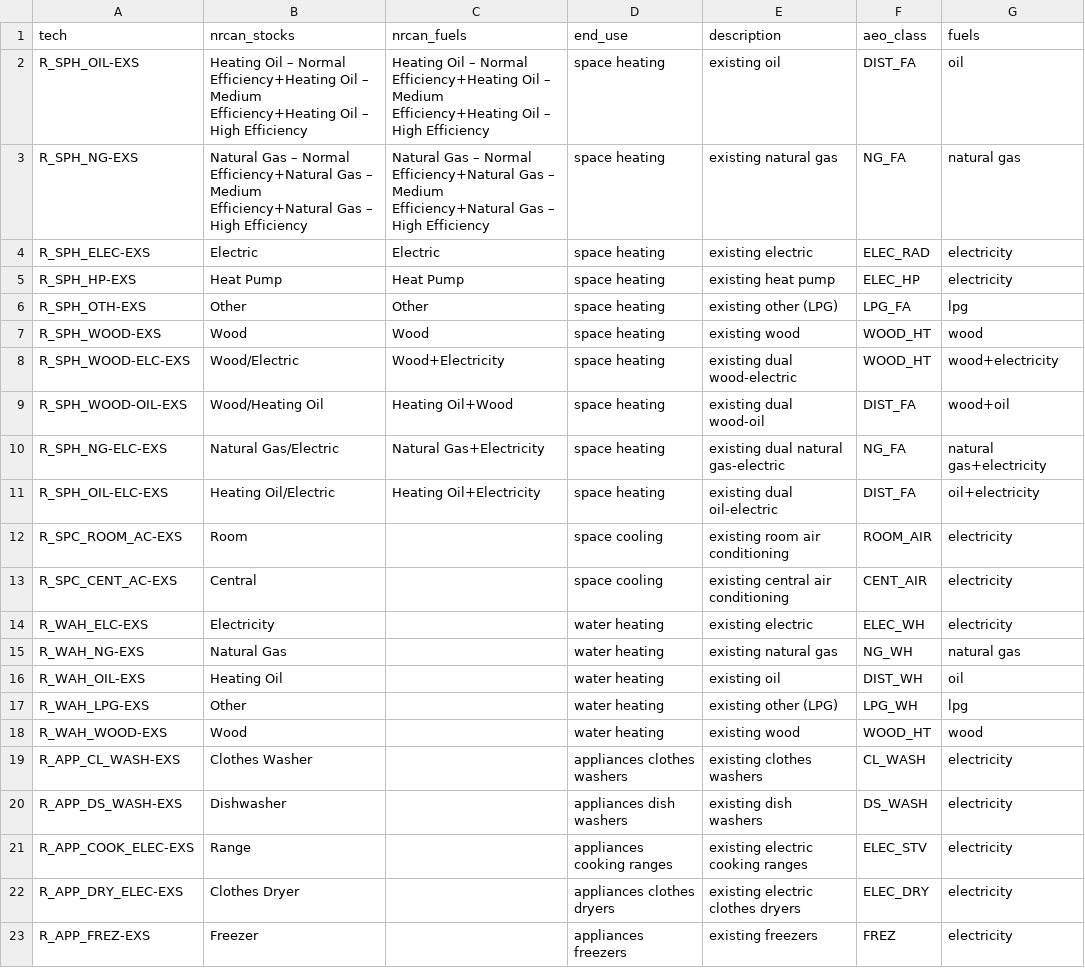
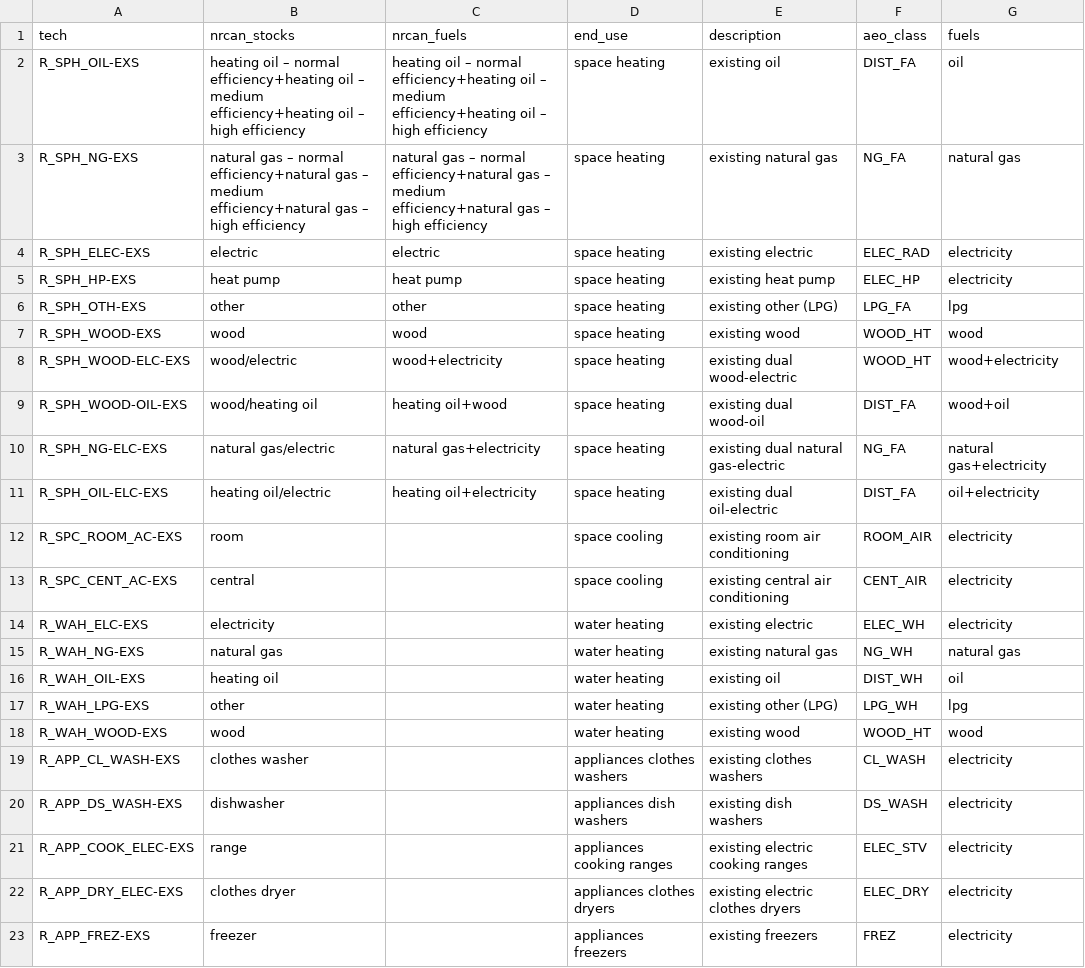
Before and after one commit to idelder/canoe-residential, a CSV file: input_files/nrcan_technologies.csv, drawn as a sheet; only a part is shown; the diff covers the shown part only.

```diff
--- a/input_files/nrcan_technologies.csv
+++ b/input_files/nrcan_technologies.csv
@@ -1,23 +1,23 @@
 tech,nrcan_stocks,nrcan_fuels,end_use,description,aeo_class,fuels
-R_SPH_OIL-EXS,Heating Oil – Normal Efficiency+Heating Oil – Medium Efficiency+Heating Oil – High Efficiency,Heating Oil – Normal Efficiency+Heating Oil – Medium Efficiency+Heating Oil – High Efficiency,space heating,existing oil,DIST_FA,oil
-R_SPH_NG-EXS,Natural Gas – Normal Efficiency+Natural Gas – Medium Efficiency+Natural Gas – High Efficiency,Natural Gas – Normal Efficiency+Natural Gas – Medium Efficiency+Natural Gas – High Efficiency,space heating,existing natural gas,NG_FA,natural gas
-R_SPH_ELEC-EXS,Electric,Electric,space heating,existing electric,ELEC_RAD,electricity
-R_SPH_HP-EXS,Heat Pump,Heat Pump,space heating,existing heat pump,ELEC_HP,electricity
-R_SPH_OTH-EXS,Other,Other,space heating,existing other (LPG),LPG_FA,lpg
-R_SPH_WOOD-EXS,Wood,Wood,space heating,existing wood,WOOD_HT,wood
-R_SPH_WOOD-ELC-EXS,Wood/Electric,Wood+Electricity,space heating,existing dual wood-electric,WOOD_HT,wood+electricity
-R_SPH_WOOD-OIL-EXS,Wood/Heating Oil,Heating Oil+Wood,space heating,existing dual wood-oil,DIST_FA,wood+oil
-R_SPH_NG-ELC-EXS,Natural Gas/Electric,Natural Gas+Electricity,space heating,existing dual natural gas-electric,NG_FA,natural gas+electricity
-R_SPH_OIL-ELC-EXS,Heating Oil/Electric,Heating Oil+Electricity,space heating,existing dual oil-electric,DIST_FA,oil+electricity
-R_SPC_ROOM_AC-EXS,Room,,space cooling,existing room air conditioning,ROOM_AIR,electricity
-R_SPC_CENT_AC-EXS,Central,,space cooling,existing central air conditioning,CENT_AIR,electricity
-R_WAH_ELC-EXS,Electricity,,water heating,existing electric,ELEC_WH,electricity
-R_WAH_NG-EXS,Natural Gas,,water heating,existing natural gas,NG_WH,natural gas
-R_WAH_OIL-EXS,Heating Oil,,water heating,existing oil,DIST_WH,oil
-R_WAH_LPG-EXS,Other,,water heating,existing other (LPG),LPG_WH,lpg
-R_WAH_WOOD-EXS,Wood,,water heating,existing wood,WOOD_HT,wood
-R_APP_CL_WASH-EXS,Clothes Washer,,appliances clothes washers,existing clothes washers,CL_WASH,electricity
-R_APP_DS_WASH-EXS,Dishwasher,,appliances dish washers,existing dish washers,DS_WASH,electricity
-R_APP_COOK_ELEC-EXS,Range,,appliances cooking ranges,existing electric cooking ranges,ELEC_STV,electricity
-R_APP_DRY_ELEC-EXS,Clothes Dryer,,appliances clothes dryers,existing electric clothes dryers,ELEC_DRY,electricity
-R_APP_FREZ-EXS,Freezer,,appliances freezers,existing freezers,FREZ,electricity
+R_SPH_OIL-EXS,heating oil – normal efficiency+heating oil – medium efficiency+heating oil – high efficiency,heating oil – normal efficiency+heating oil – medium efficiency+heating oil – high efficiency,space heating,existing oil,DIST_FA,oil
+R_SPH_NG-EXS,natural gas – normal efficiency+natural gas – medium efficiency+natural gas – high efficiency,natural gas – normal efficiency+natural gas – medium efficiency+natural gas – high efficiency,space heating,existing natural gas,NG_FA,natural gas
+R_SPH_ELEC-EXS,electric,electric,space heating,existing electric,ELEC_RAD,electricity
+R_SPH_HP-EXS,heat pump,heat pump,space heating,existing heat pump,ELEC_HP,electricity
+R_SPH_OTH-EXS,other,other,space heating,existing other (LPG),LPG_FA,lpg
+R_SPH_WOOD-EXS,wood,wood,space heating,existing wood,WOOD_HT,wood
+R_SPH_WOOD-ELC-EXS,wood/electric,wood+electricity,space heating,existing dual wood-electric,WOOD_HT,wood+electricity
+R_SPH_WOOD-OIL-EXS,wood/heating oil,heating oil+wood,space heating,existing dual wood-oil,DIST_FA,wood+oil
+R_SPH_NG-ELC-EXS,natural gas/electric,natural gas+electricity,space heating,existing dual natural gas-electric,NG_FA,natural gas+electricity
+R_SPH_OIL-ELC-EXS,heating oil/electric,heating oil+electricity,space heating,existing dual oil-electric,DIST_FA,oil+electricity
+R_SPC_ROOM_AC-EXS,room,,space cooling,existing room air conditioning,ROOM_AIR,electricity
+R_SPC_CENT_AC-EXS,central,,space cooling,existing central air conditioning,CENT_AIR,electricity
+R_WAH_ELC-EXS,electricity,,water heating,existing electric,ELEC_WH,electricity
+R_WAH_NG-EXS,natural gas,,water heating,existing natural gas,NG_WH,natural gas
+R_WAH_OIL-EXS,heating oil,,water heating,existing oil,DIST_WH,oil
+R_WAH_LPG-EXS,other,,water heating,existing other (LPG),LPG_WH,lpg
+R_WAH_WOOD-EXS,wood,,water heating,existing wood,WOOD_HT,wood
+R_APP_CL_WASH-EXS,clothes washer,,appliances clothes washers,existing clothes washers,CL_WASH,electricity
+R_APP_DS_WASH-EXS,dishwasher,,appliances dish washers,existing dish washers,DS_WASH,electricity
+R_APP_COOK_ELEC-EXS,range,,appliances cooking ranges,existing electric cooking ranges,ELEC_STV,electricity
+R_APP_DRY_ELEC-EXS,clothes dryer,,appliances clothes dryers,existing electric clothes dryers,ELEC_DRY,electricity
+R_APP_FREZ-EXS,freezer,,appliances freezers,existing freezers,FREZ,electricity
```
Also changed, not shown: 4 edited cells elsewhere in this file, 11 other files.
